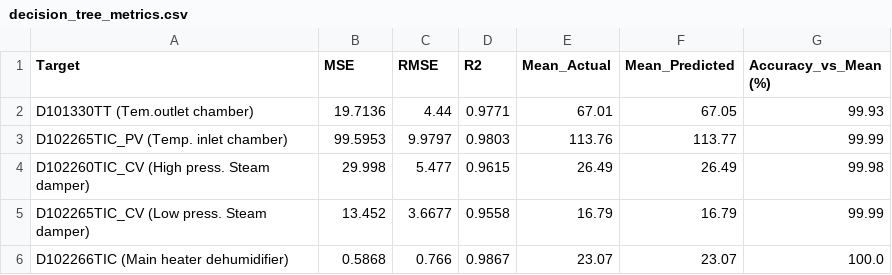
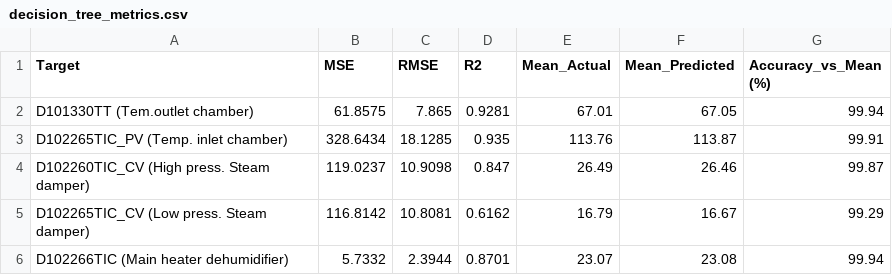
Before and after one commit to cintarenita/PrediksiDryer, a CSV file: saved_metrics_v2/decision_tree_metrics.csv, drawn as a sheet.

```diff
--- a/saved_metrics_v2/decision_tree_metrics.csv
+++ b/saved_metrics_v2/decision_tree_metrics.csv
@@ -1,6 +1,6 @@
 Target,MSE,RMSE,R2,Mean_Actual,Mean_Predicted,Accuracy_vs_Mean (%)
-D101330TT (Tem.outlet chamber),19.7136,4.44,0.9771,67.01,67.05,99.93
-D102265TIC_PV (Temp. inlet chamber),99.5953,9.9797,0.9803,113.76,113.77,99.99
-D102260TIC_CV (High press. Steam damper),29.998,5.477,0.9615,26.49,26.49,99.98
-D102265TIC_CV (Low press. Steam damper),13.452,3.6677,0.9558,16.79,16.79,99.99
-D102266TIC (Main heater dehumidifier),0.5868,0.766,0.9867,23.07,23.07,100.0
+D101330TT (Tem.outlet chamber),61.8575,7.865,0.9281,67.01,67.05,99.94
+D102265TIC_PV (Temp. inlet chamber),328.6434,18.1285,0.935,113.76,113.87,99.91
+D102260TIC_CV (High press. Steam damper),119.0237,10.9098,0.847,26.49,26.46,99.87
+D102265TIC_CV (Low press. Steam damper),116.8142,10.8081,0.6162,16.79,16.67,99.29
+D102266TIC (Main heater dehumidifier),5.7332,2.3944,0.8701,23.07,23.08,99.94
```
Also changed, not shown: saved_metrics_v2/xgboost_metrics.csv, 26 other files.
